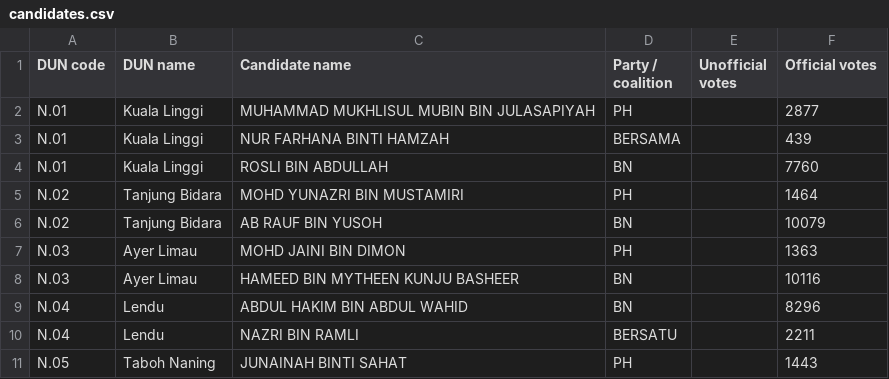
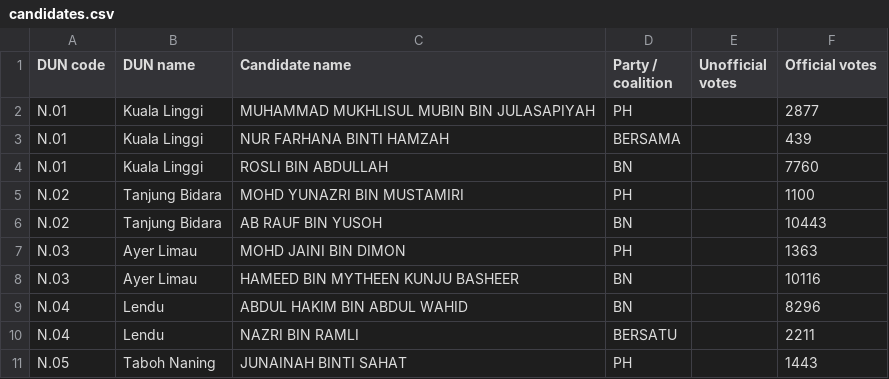
Before and after one commit to shaarialwi/melaka-prn2026, a CSV file: data/candidates.csv, drawn as a sheet; only a part is shown.

```diff
--- a/data/candidates.csv
+++ b/data/candidates.csv
@@ -4,4 +4,4 @@ N.01,Kuala Linggi,NUR FARHANA BINTI HAMZAH,BERSAMA,,439
 N.01,Kuala Linggi,ROSLI BIN ABDULLAH,BN,,7760
-N.02,Tanjung Bidara,MOHD YUNAZRI BIN MUSTAMIRI,PH,,1464
-N.02,Tanjung Bidara,AB RAUF BIN YUSOH,BN,,10079
+N.02,Tanjung Bidara,MOHD YUNAZRI BIN MUSTAMIRI,PH,,1100
+N.02,Tanjung Bidara,AB RAUF BIN YUSOH,BN,,10443
 N.03,Ayer Limau,MOHD JAINI BIN DIMON,PH,,1363
```
Also changed, not shown: data/source-candidates.csv, 3 other files.
